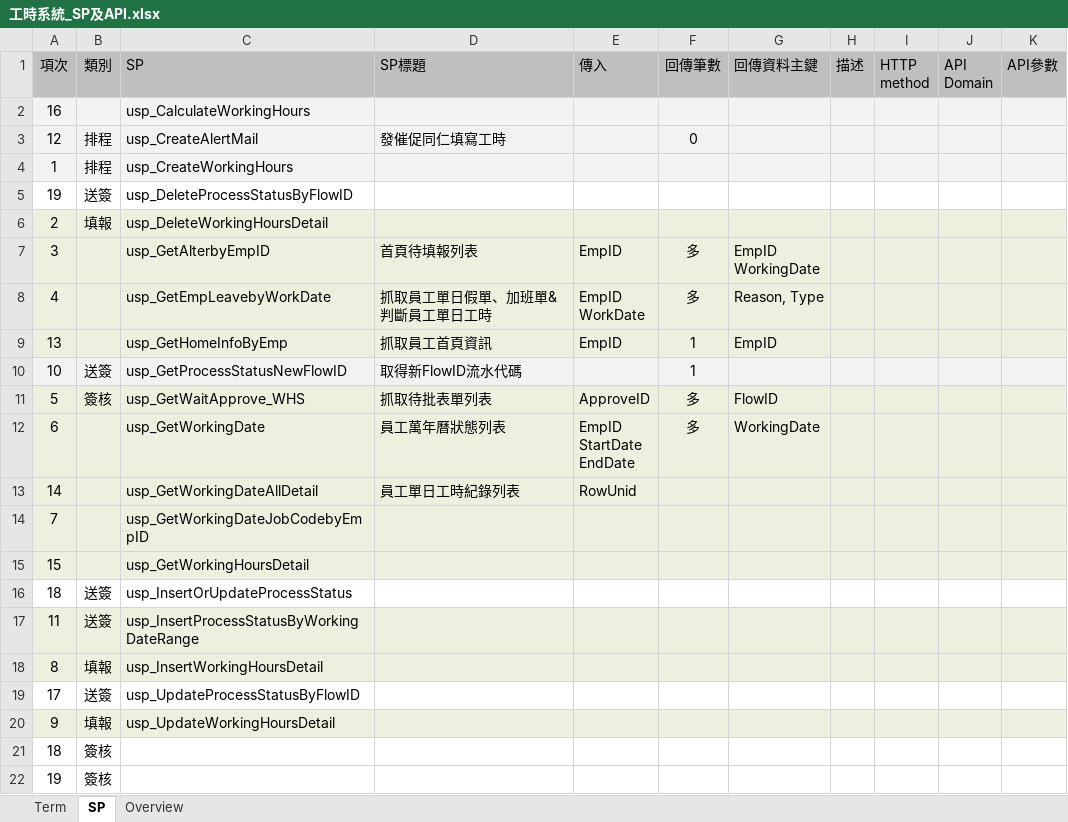
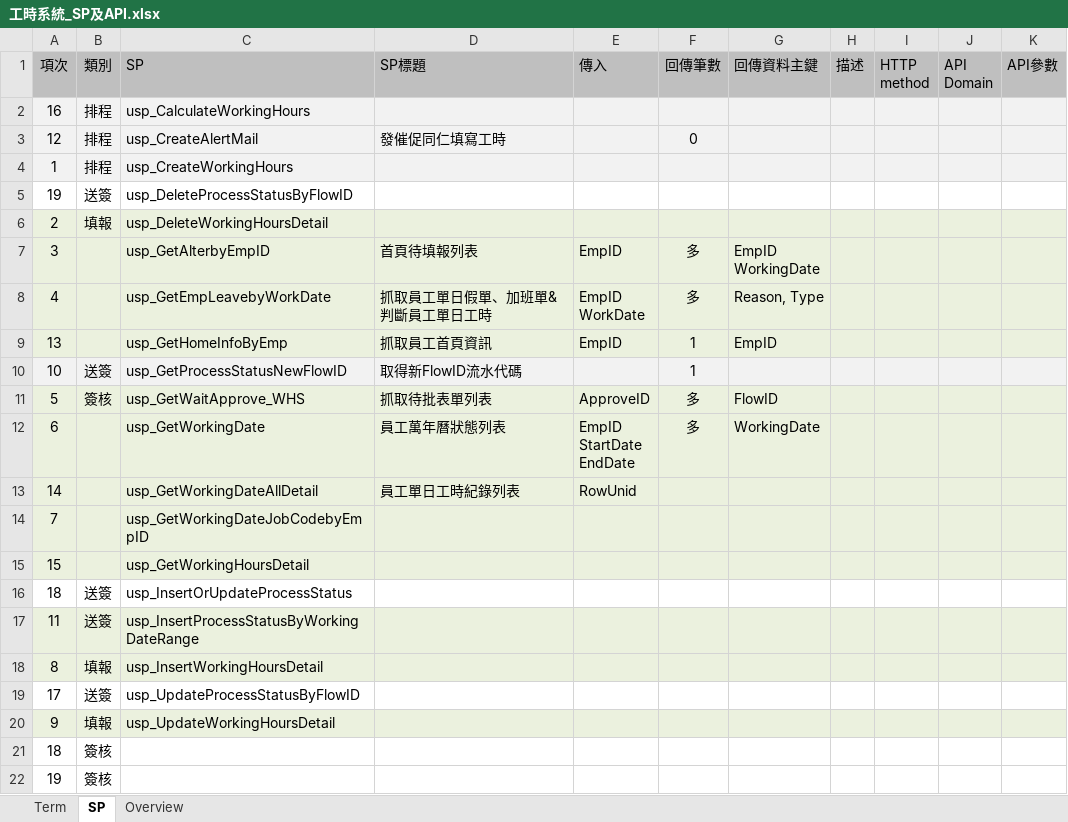
Before and after one commit to ericyuh2001/HRIS, an Excel workbook: 工時系統_SP及API.xlsx, sheet SP, drawn as a sheet; values as stored, in another font and other column widths than the file's, no borders; the diff names each change by its address in the sheet, - before the commit and + after, or states it on an @@ line.

Commit message:
Update 工時系統_SP及API.xlsx
文件測試更新

```diff
--- a/工時系統_SP及API.xlsx (sheet SP)
+++ b/工時系統_SP及API.xlsx (sheet SP)
-B2 (類別): (empty)
+B2 (類別): 排程
```
